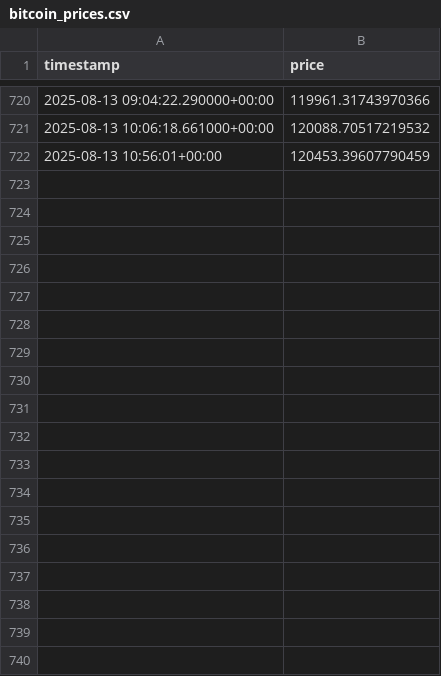
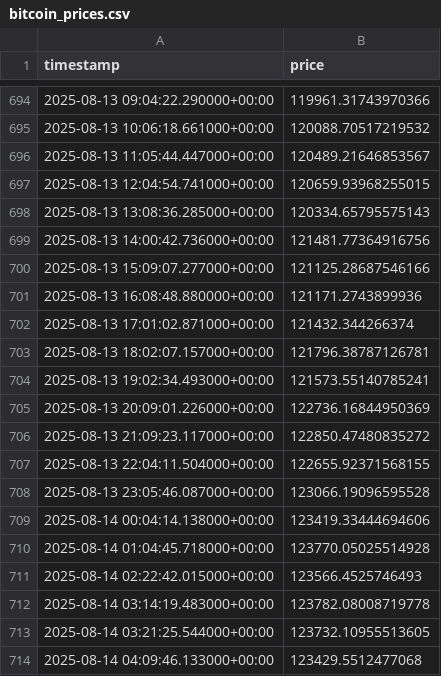
Before and after one commit to MlikoKakao/Crypto-sentiment-tracker, a CSV file: data/bitcoin_prices.csv, drawn as a sheet; only a part is shown, gaps mark what is left out; removed rows and columns are numbered as before the commit, all else as after; the diff covers the shown part only; the diff names each change by its address in the sheet, - before the commit and + after, or states it on an @@ line.

```diff
--- a/data/bitcoin_prices.csv
+++ b/data/bitcoin_prices.csv
-row 722: 2025-08-13 10:56:01+00:00 | 120453.39607790459
+row 696: 2025-08-13 11:05:44.447000+00:00 | 120489.21646853567
+row 697: 2025-08-13 12:04:54.741000+00:00 | 120659.93968255015
+row 698: 2025-08-13 13:08:36.285000+00:00 | 120334.65795575143
+row 699: 2025-08-13 14:00:42.736000+00:00 | 121481.77364916756
+row 700: 2025-08-13 15:09:07.277000+00:00 | 121125.28687546166
+row 701: 2025-08-13 16:08:48.880000+00:00 | 121171.2743899936
+row 702: 2025-08-13 17:01:02.871000+00:00 | 121432.344266374
+row 703: 2025-08-13 18:02:07.157000+00:00 | 121796.38787126781
+row 704: 2025-08-13 19:02:34.493000+00:00 | 121573.55140785241
+row 705: 2025-08-13 20:09:01.226000+00:00 | 122736.16844950369
+row 706: 2025-08-13 21:09:23.117000+00:00 | 122850.47480835272
+row 707: 2025-08-13 22:04:11.504000+00:00 | 122655.92371568155
+row 708: 2025-08-13 23:05:46.087000+00:00 | 123066.19096595528
+row 709: 2025-08-14 00:04:14.138000+00:00 | 123419.33444694606
+row 710: 2025-08-14 01:04:45.718000+00:00 | 123770.05025514928
+row 711: 2025-08-14 02:22:42.015000+00:00 | 123566.4525746493
+row 712: 2025-08-14 03:14:19.483000+00:00 | 123782.08008719778
+row 713: 2025-08-14 03:21:25.544000+00:00 | 123732.10955513605
+row 714: 2025-08-14 04:09:46.133000+00:00 | 123429.5512477068
```
Also changed, not shown: 9 added rows and 26 removed rows elsewhere in this file, 14 other files.
